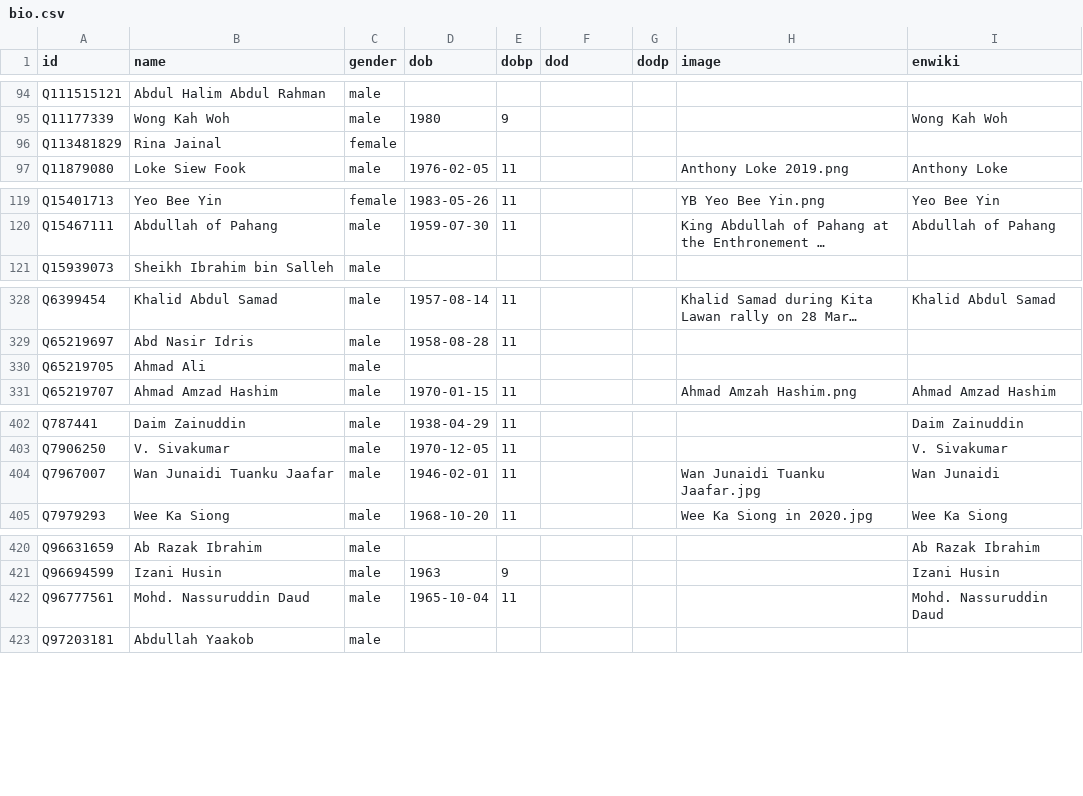
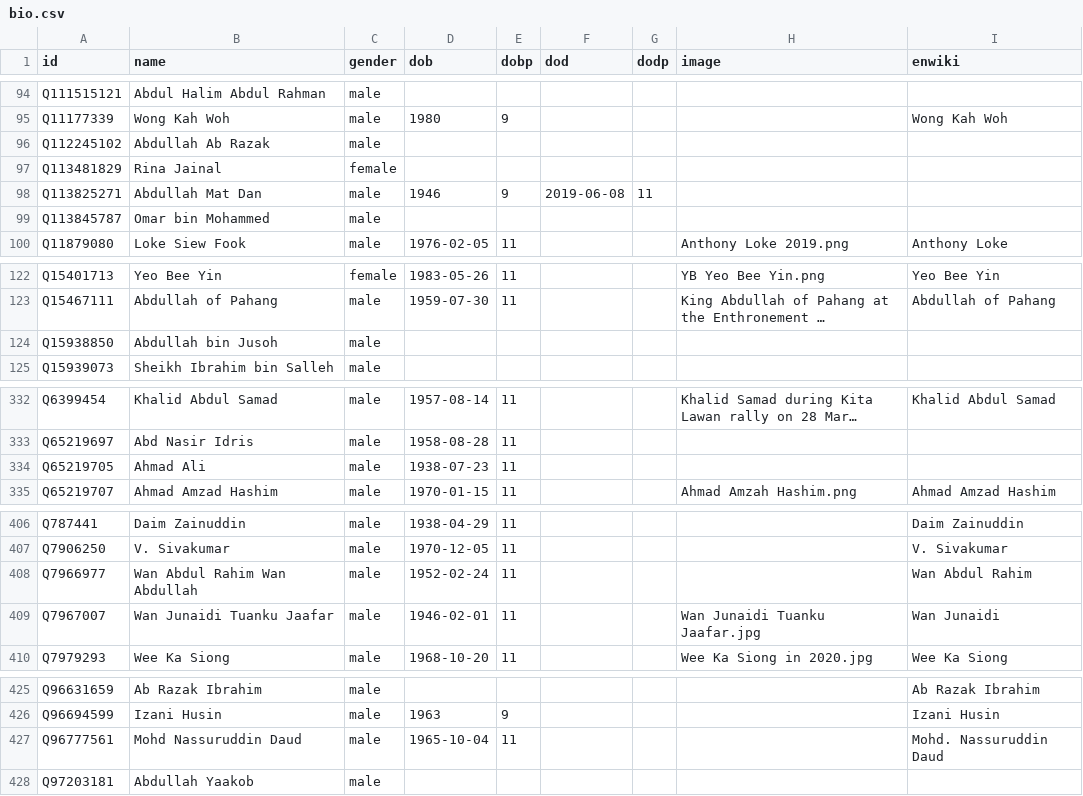
Before and after one commit to epireve/malaysia-ministers, a CSV file: html/bio.csv, drawn as a sheet; only a part is shown, gaps mark what is left out; long unchanged cells end in …; addresses are those after the commit; the diff names each change by its address in the sheet, - before the commit and + after, or states it on an @@ line.

```diff
--- a/html/bio.csv
+++ b/html/bio.csv
+row 96: Q112245102 | Abdullah Ab Razak | male
+row 98: Q113825271 | Abdullah Mat Dan | male | 1946 | 9 | 2019-06-08 | 11
+row 99: Q113845787 | Omar bin Mohammed | male
+row 124: Q15938850 | Abdullah bin Jusoh | male
-D334 (dob): (empty)
+D334 (dob): 1938-07-23
-E334 (dobp): (empty)
+E334 (dobp): 11
+row 408: Q7966977 | Wan Abdul Rahim Wan Abdullah | male | 1952-02-24 | 11 |  |  |  | Wan Abdul Rahim
-B427 (name): Mohd. Nassuruddin Daud
+B427 (name): Mohd Nassuruddin Daud
```
Also changed, not shown: html/family.csv, html/legislators.csv, 2 other files.
